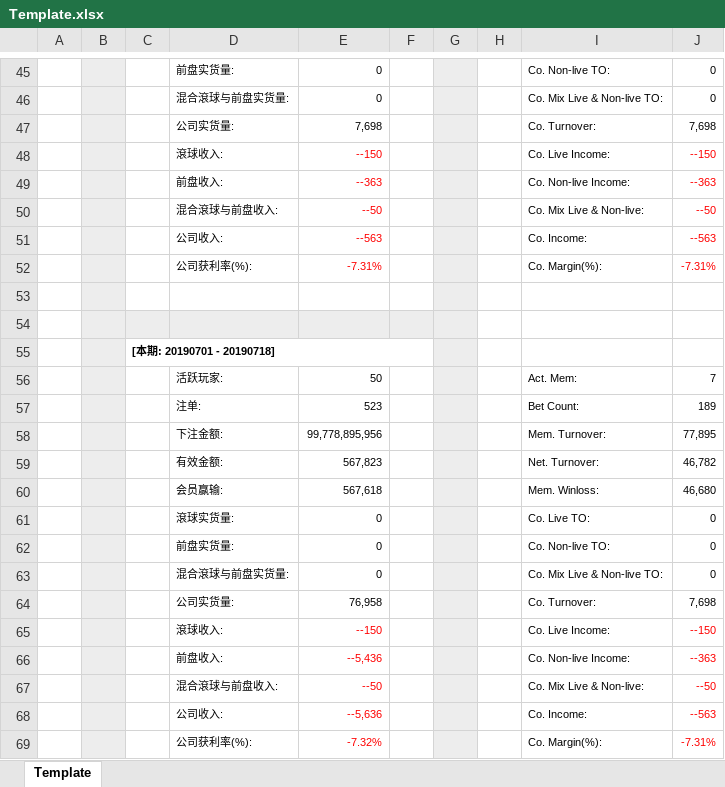
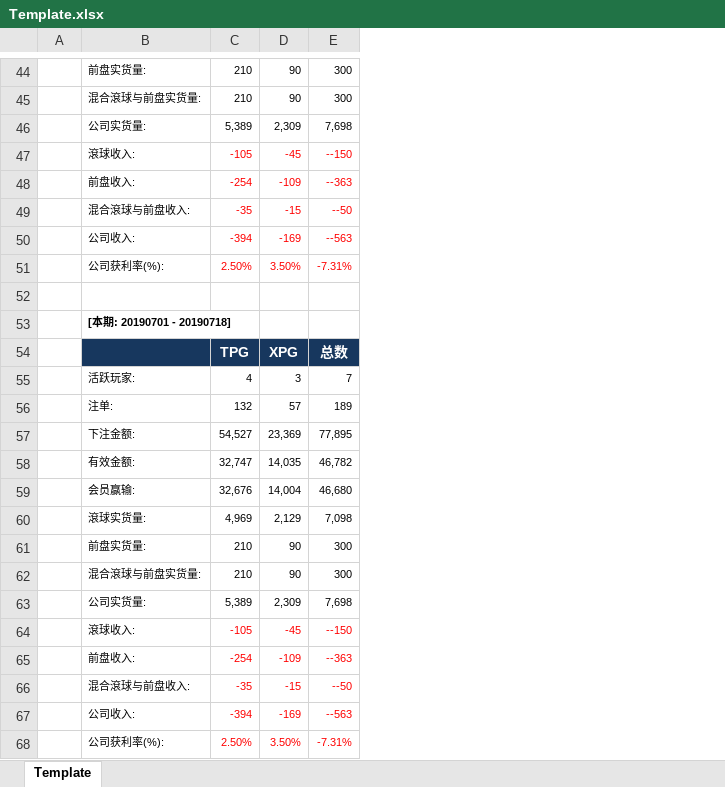
Before and after one commit to starixvn/nap-automail_Fanex.DW.AutoMailReport.ServiceNew, an Excel workbook: CN88DailyWL/src/Fanex.CN88DailyWL.Executing/Templates/Template.xlsx, sheet Template, drawn as a sheet; only a part is shown, gaps mark what is left out; values as stored, in another font and other column widths than the file's, no borders; charts and pictures not drawn; removed rows and columns are numbered as before the commit, all else as after; the diff covers the shown part only; the diff names each change by its address in the sheet, - before the commit and + after, or states it on an @@ line.

```diff
--- a/CN88DailyWL/src/Fanex.CN88DailyWL.Executing/Templates/Template.xlsx (sheet Template)
+++ b/CN88DailyWL/src/Fanex.CN88DailyWL.Executing/Templates/Template.xlsx (sheet Template)
-column B, empty
-column C, row 55: [本期: 20190701 - 20190718]
-column E, rows 45-69: 0 | 0 | 7,698 | --150 | --363 | --50 | --563 | -7.31% |  |  |  | 50 | 523 | 99,778,895,956 | 567,823 | 567,618 | 0 | 0 | 0 | 76,958 | --150 | --5,436 | --50 | --5,636 | -7.32%
-column F, empty
-column G, empty
-column H, empty
-column I, rows 45-69: Co. Non-live TO: | Co. Mix Live & Non-live TO: | Co. Turnover: | Co. Live Income: | Co. Non-live Income: | Co. Mix Live & Non-live: | Co. Income: | Co. Margin(%): |  |  |  | Act. Mem: | Bet Count: | Mem. Turnover: | Net. Turnover: | Mem. Winloss: | Co. Live TO: | Co. Non-live TO: | Co. Mix Live & Non-live TO: | Co. Turnover: | Co. Live Income: | Co. Non-live Income: | Co. Mix Live & Non-live: | Co. Income: | Co. Margin(%):
+column C, rows 44-68: 210 | 210 | 5,389 | -105 | -254 | -35 | -394 | 2.50% |  |  | TPG | 4 | 132 | 54,527 | 32,747 | 32,676 | 4,969 | 210 | 210 | 5,389 | -105 | -254 | -35 | -394 | 2.50%
+column D, rows 44-68: 90 | 90 | 2,309 | -45 | -109 | -15 | -169 | 3.50% |  |  | XPG | 3 | 57 | 23,369 | 14,035 | 14,004 | 2,129 | 90 | 90 | 2,309 | -45 | -109 | -15 | -169 | 3.50%
-E44:E45: 0
+E44:E45: 300
-B53: (empty)
+B53: [本期: 20190701 - 20190718]
-B53 fill: #EDEDED
+B53 fill: none
-B54 fill: none
+B54 fill: #17375E
-E54: (empty)
+E54: 总数
-E54 fill: none
+E54 fill: #17375E
-E60: 0
+E60: 7,098
-E61:E62: 0
+E61:E62: 300
```
Also changed, not shown: 31 added rows, 32 removed rows, 6 edited cells, cell formats and merged cells elsewhere in this sheet, formulas that keep their value, charts or pictures, 7 other files.
